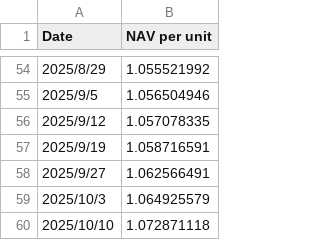
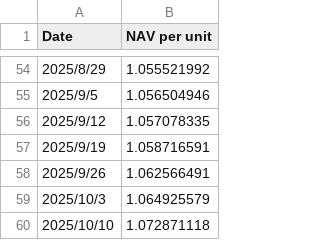
Before and after one commit to magicdlf/01capital, a CSV file: fof-info/data/arbitrage_coin.csv, drawn as a sheet; only a part is shown, gaps mark what is left out.

```diff
--- a/fof-info/data/arbitrage_coin.csv
+++ b/fof-info/data/arbitrage_coin.csv
@@ -57,3 +57,3 @@ Date,NAV per unit
 2025/9/19,1.058716591
-2025/9/27,1.062566491
+2025/9/26,1.062566491
 2025/10/3,1.064925579
```
Also changed, not shown: fof-info/data/arbitrage.csv, fof-info/data/balanced.csv, 14 other files.
